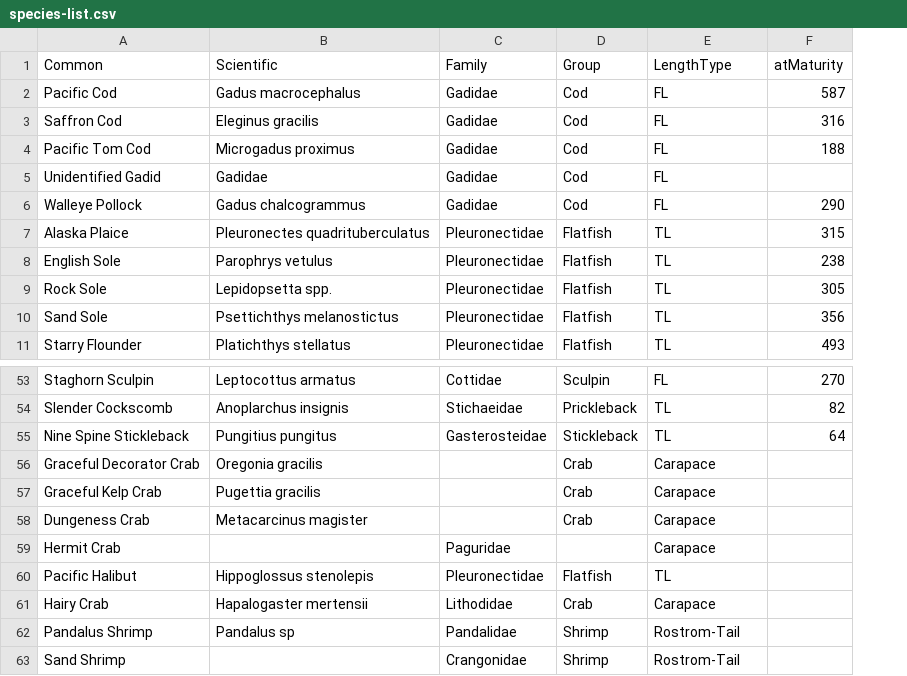
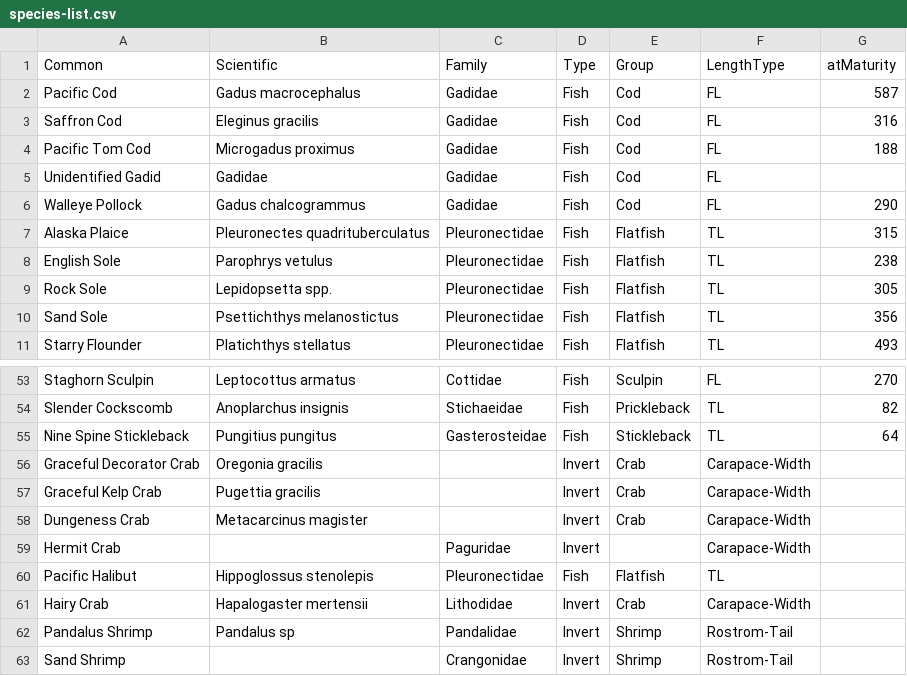
Before and after one commit to kbnerr/nearshore-fish, a CSV file: data/species-list.csv, drawn as a sheet; only a part is shown, gaps mark what is left out; addresses are those after the commit; the diff names each change by its address in the sheet, - before the commit and + after, or states it on an @@ line.

Commit message:
modified some data files; add/modify script for curating 2021 data for the NFA db and KPFHP reporting

```diff
--- a/data/species-list.csv
+++ b/data/species-list.csv
+column D (Type), rows 2-11: all Fish; rows 53-63: Fish | Fish | Fish | Invert | Invert | Invert | Invert | Fish | Invert | Invert | Invert
-F56:F59 (LengthType): Carapace
+F56:F59 (LengthType): Carapace-Width
-F61 (LengthType): Carapace
+F61 (LengthType): Carapace-Width
```
Also changed, not shown: 6 other files.
